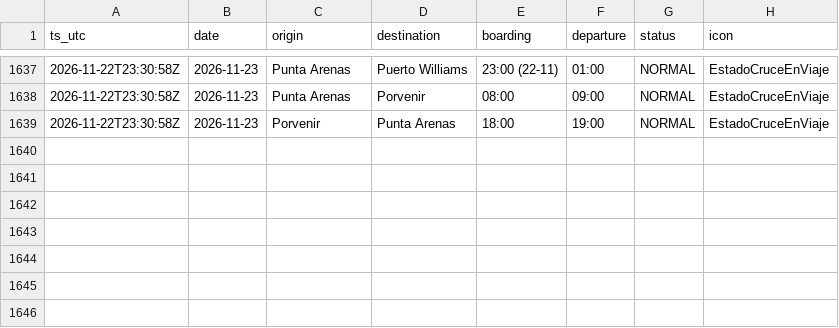
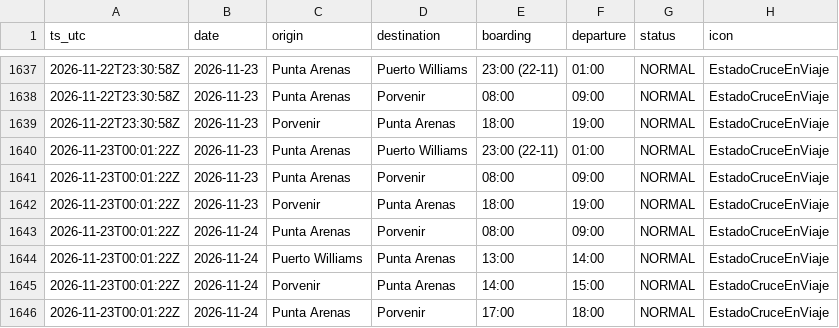
Before and after one commit to c-couto/Corredor_Austral, a CSV file: data/auto/tabsa_programados.csv, drawn as a sheet; only a part is shown, gaps mark what is left out; the diff names each change by its address in the sheet, - before the commit and + after, or states it on an @@ line.

```diff
--- a/data/auto/tabsa_programados.csv
+++ b/data/auto/tabsa_programados.csv
+row 1640: 2026-11-23T00:01:22Z | 2026-11-23 | Punta Arenas | Puerto Williams | 23:00 (22-11) | 01:00 | NORMAL | EstadoCruceEnViaje
+row 1641: 2026-11-23T00:01:22Z | 2026-11-23 | Punta Arenas | Porvenir | 08:00 | 09:00 | NORMAL | EstadoCruceEnViaje
+row 1642: 2026-11-23T00:01:22Z | 2026-11-23 | Porvenir | Punta Arenas | 18:00 | 19:00 | NORMAL | EstadoCruceEnViaje
+row 1643: 2026-11-23T00:01:22Z | 2026-11-24 | Punta Arenas | Porvenir | 08:00 | 09:00 | NORMAL | EstadoCruceEnViaje
+row 1644: 2026-11-23T00:01:22Z | 2026-11-24 | Puerto Williams | Punta Arenas | 13:00 | 14:00 | NORMAL | EstadoCruceEnViaje
+row 1645: 2026-11-23T00:01:22Z | 2026-11-24 | Porvenir | Punta Arenas | 14:00 | 15:00 | NORMAL | EstadoCruceEnViaje
+row 1646: 2026-11-23T00:01:22Z | 2026-11-24 | Punta Arenas | Porvenir | 17:00 | 18:00 | NORMAL | EstadoCruceEnViaje
```
Also changed, not shown: data/auto/marine_obs.csv, data/auto/tabsa_estado.csv, 3 other files.
